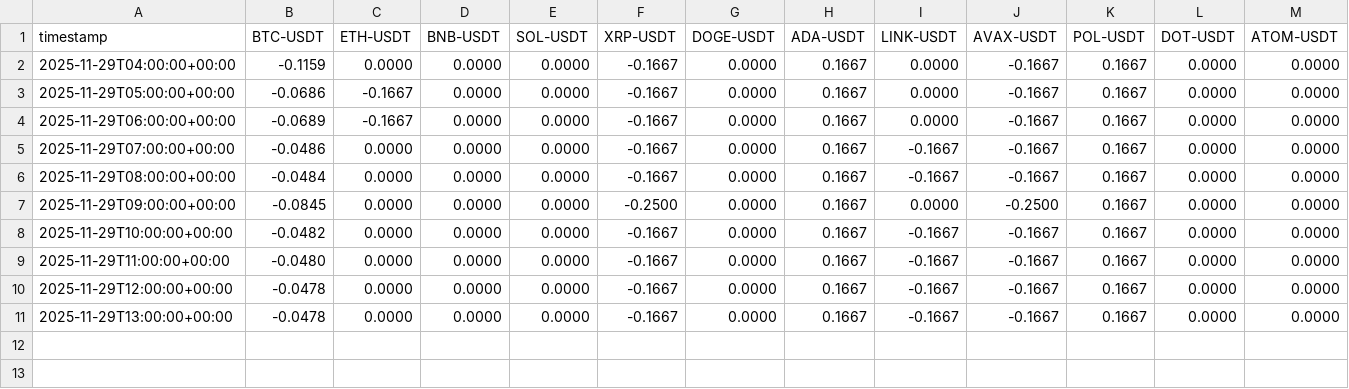
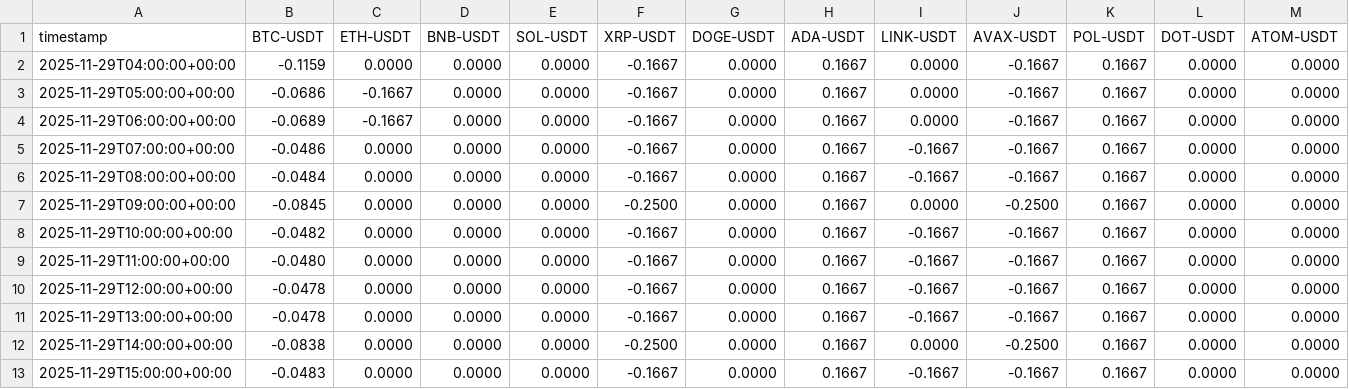
Before and after one commit to saaaallYao/Strategy, a CSV file: Crypto/Residual Pairs Strategy/PT/data/paper_signals_residual_pairs_1.csv, drawn as a sheet; only a part is shown; rows hold the shown columns only; the diff names each change by its address in the sheet, - before the commit and + after, or states it on an @@ line.

```diff
--- a/Crypto/Residual Pairs Strategy/PT/data/paper_signals_residual_pairs_1.csv
+++ b/Crypto/Residual Pairs Strategy/PT/data/paper_signals_residual_pairs_1.csv
+row 12: 2025-11-29T14:00:00+00:00 | -0.0838 | 0.0000 | 0.0000 | 0.0000 | -0.2500 | 0.0000 | 0.1667 | 0.0000 | -0.2500 | 0.1667 | 0.0000 | 0.0000
+row 13: 2025-11-29T15:00:00+00:00 | -0.0483 | 0.0000 | 0.0000 | 0.0000 | -0.1667 | 0.0000 | 0.1667 | -0.1667 | -0.1667 | 0.1667 | 0.0000 | 0.0000
```
Also changed, not shown: Crypto/Residual Pairs Strategy/PT/data/paper_equity_curve_residual_pairs_1.csv, Crypto/Residual Pairs Strategy/PT/data/paper_trades_residual_pairs_1.csv.
